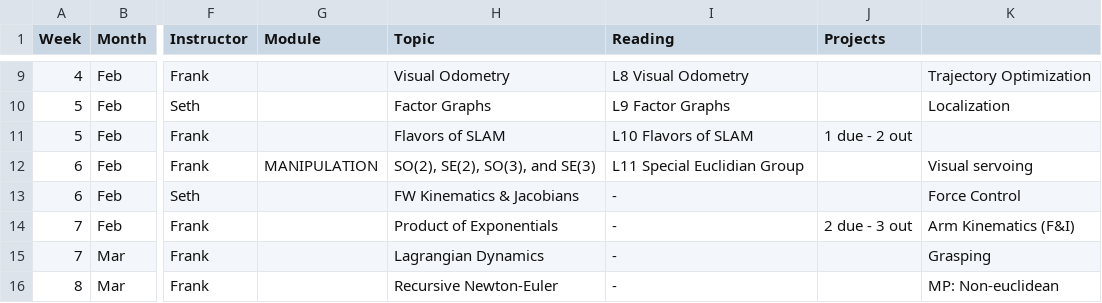
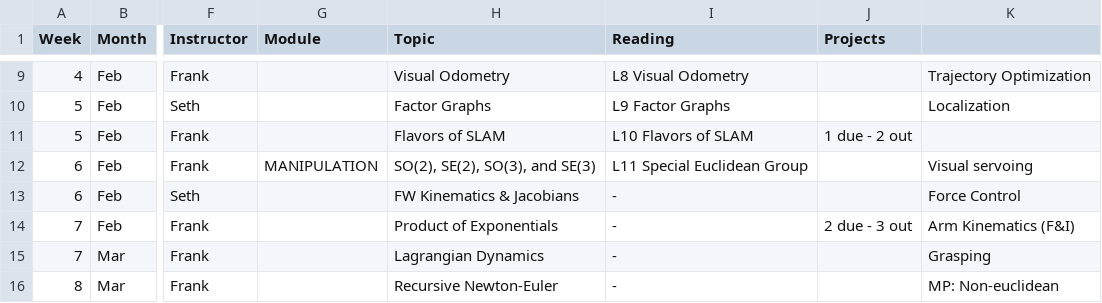
Before and after one commit to dellaert/21S-8803MM, a CSV file: _data/21S-8803-Schedule.csv, drawn as a sheet; only a part is shown, gaps mark what is left out; the diff names each change by its address in the sheet, - before the commit and + after, or states it on an @@ line.

Commit message:
Update 21S-8803-Schedule.csv

```diff
--- a/_data/21S-8803-Schedule.csv
+++ b/_data/21S-8803-Schedule.csv
-I12 (Reading): L11 Special Euclidian Group
+I12 (Reading): L11 Special Euclidean Group
```
